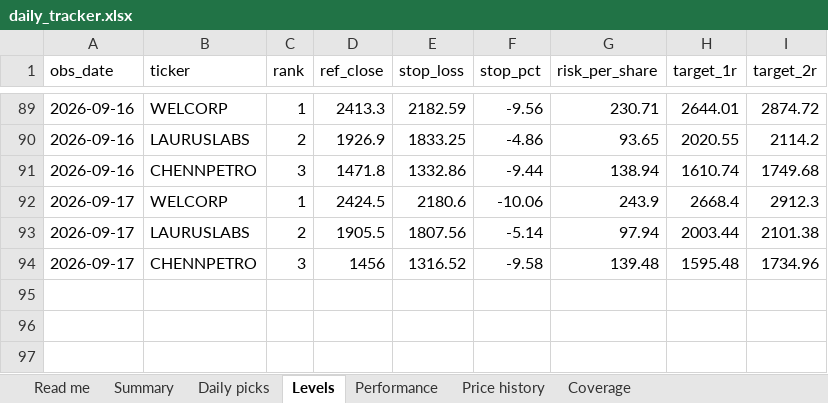
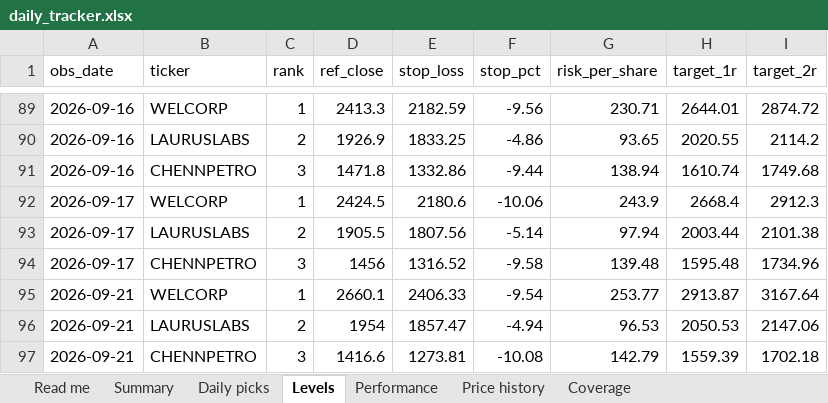
Before and after one commit to compukidsdgp-creator/Swing-trading, an Excel workbook: reports/daily_tracker.xlsx, sheet Levels, drawn as a sheet; only a part is shown, gaps mark what is left out; values as stored, in another font and other column widths than the file's, no borders; the diff names each change by its address in the sheet, - before the commit and + after, or states it on an @@ line.

```diff
--- a/reports/daily_tracker.xlsx (sheet Levels)
+++ b/reports/daily_tracker.xlsx (sheet Levels)
+row 95: 2026-09-21 | WELCORP | 1 | 2660.1 | 2406.33 | -9.54 | 253.77 | 2913.87 | 3167.64
+row 96: 2026-09-21 | LAURUSLABS | 2 | 1954 | 1857.47 | -4.94 | 96.53 | 2050.53 | 2147.06
+row 97: 2026-09-21 | CHENNPETRO | 3 | 1416.6 | 1273.81 | -10.08 | 142.79 | 1559.39 | 1702.18
```
Also changed, not shown: sheet Performance, sheet Price history, sheet Daily picks, sheet Summary, sheet Coverage, sheet Read me, 6 other files.
